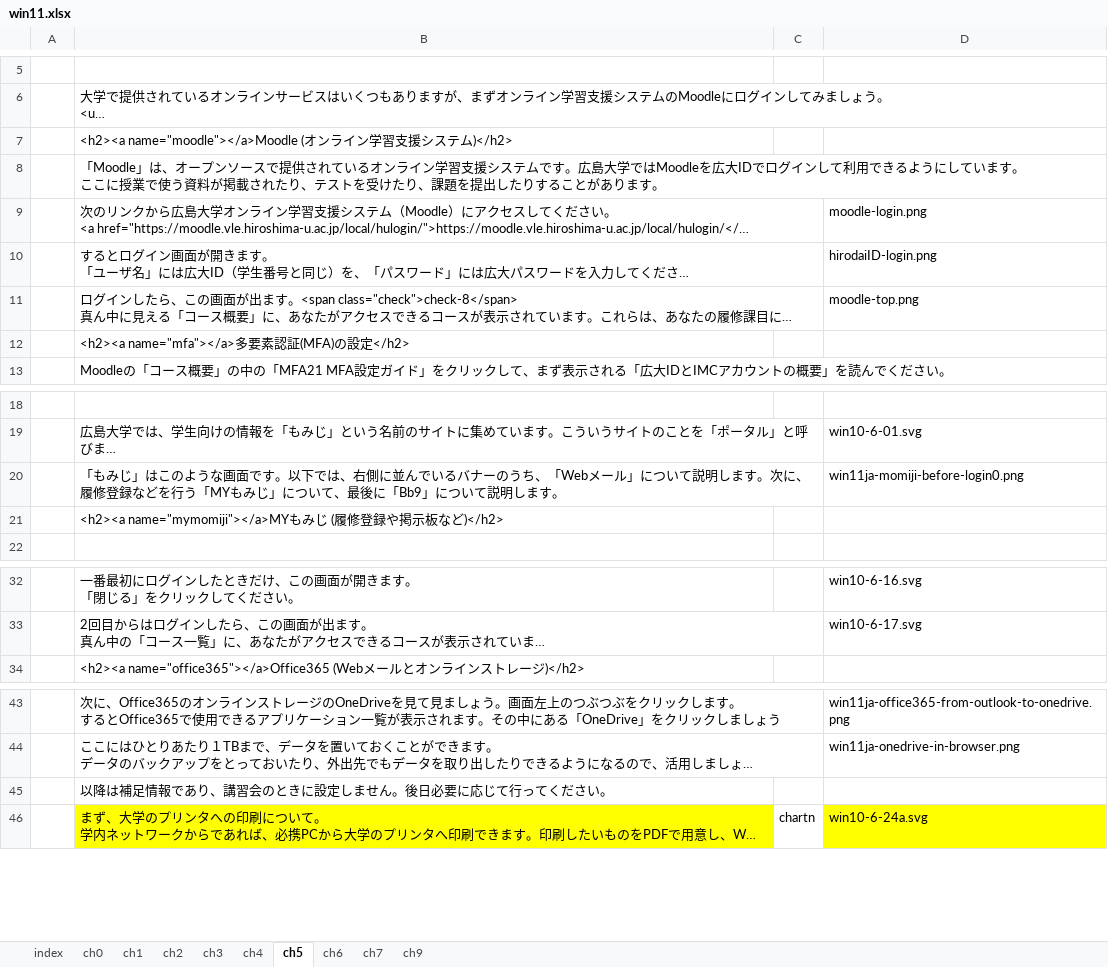
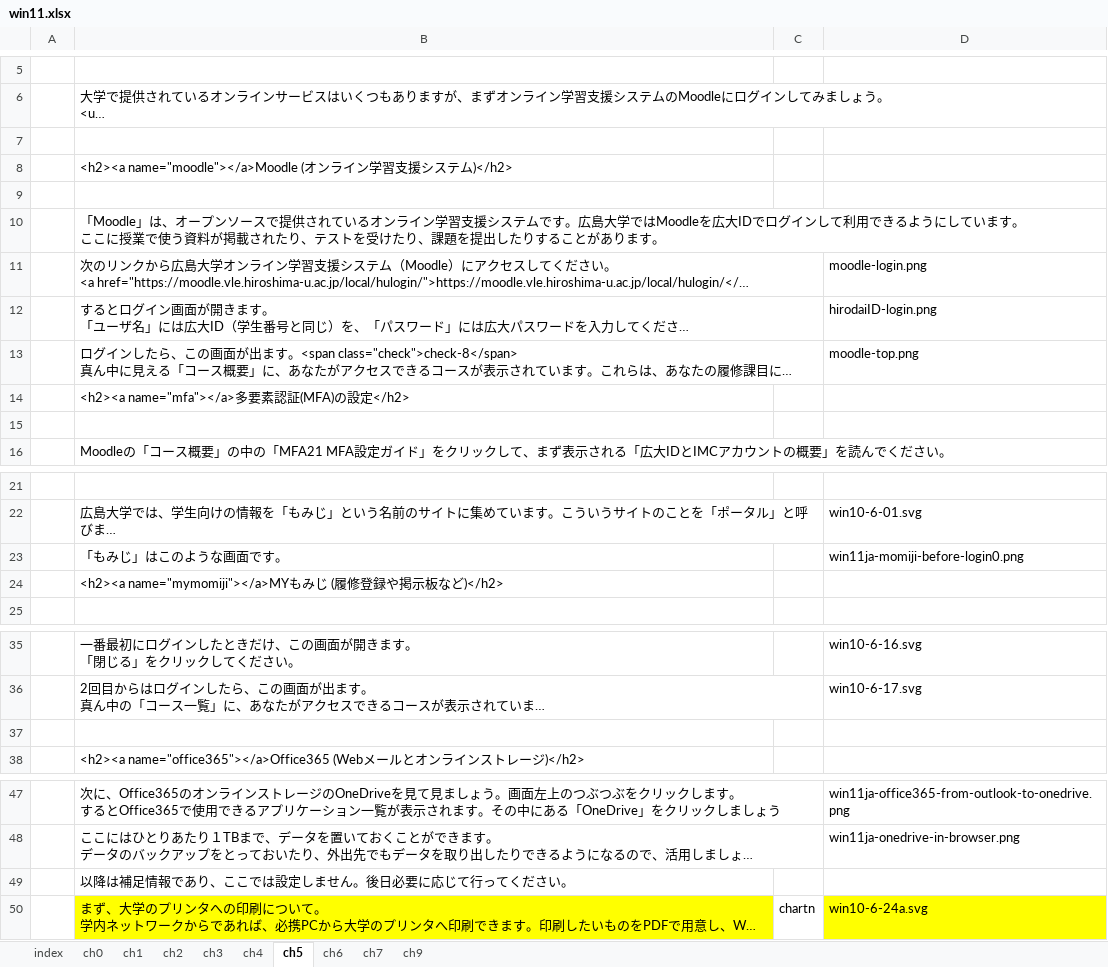
Before and after one commit to gnutar/fresta, an Excel workbook: win11.xlsx, sheet ch5, drawn as a sheet; only a part is shown, gaps mark what is left out; long unchanged cells end in …; values as stored, in another font and other column widths than the file's, no borders; addresses are those after the commit; the diff names each change by its address in the sheet, - before the commit and + after, or states it on an @@ line.

Commit message:
Ditto.

```diff
--- a/win11.xlsx (sheet ch5)
+++ b/win11.xlsx (sheet ch5)
+row 7: (empty)
+row 9: (empty)
+row 15: (empty)
-B23: …面です。以下では、右側に並んでいるバナーのうち、「Webメール」について説明します。次に、履修登録などを行う「MYもみじ」について、最後に「Bb9」について説明します。
+B23: …面です。
+row 37: (empty)
-B49: 以降は補足情報であり、講習会のときに設定しません。後日必要に応じて行ってください。
+B49: 以降は補足情報であり、ここでは設定しません。後日必要に応じて行ってください。
```
Also changed, not shown: sheet ch3, sheet ch6, sheet ch4.
